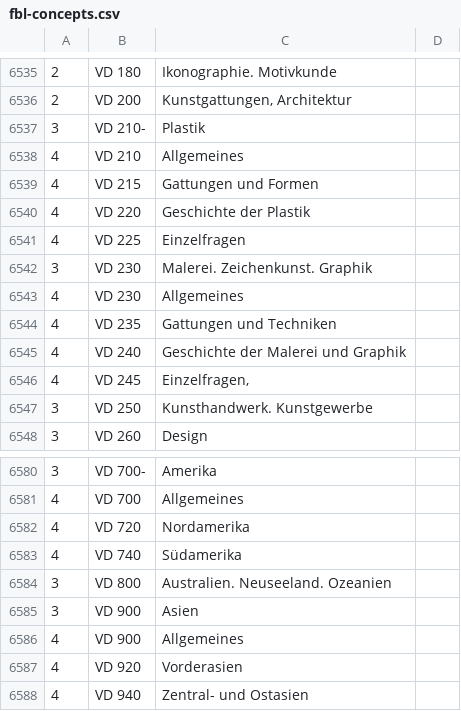
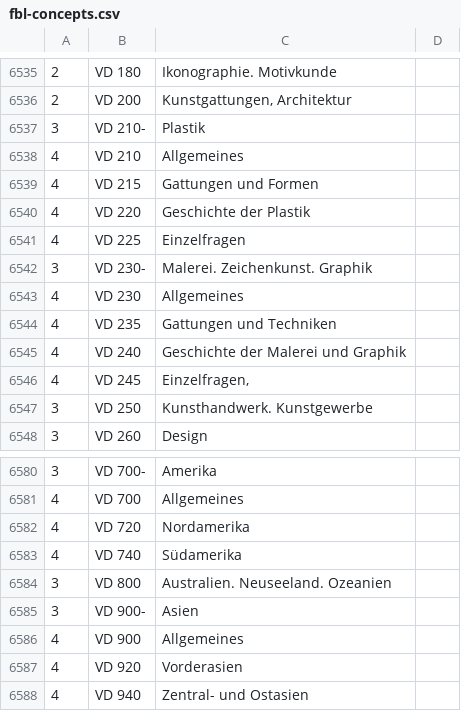
Before and after one commit to gbv/jskos-data, a CSV file: fbl/fbl-concepts.csv, drawn as a sheet; only a part is shown, gaps mark what is left out; the diff names each change by its address in the sheet, - before the commit and + after, or states it on an @@ line.

Commit message:
Update fbl-concepts.csv fbl-concepts.ndjson fbl-scheme.json (#73)
Co-authored-by: mroehl86 <mareike.roehl@gbv.de>

```diff
--- a/fbl/fbl-concepts.csv
+++ b/fbl/fbl-concepts.csv
-B6542: VD 230
+B6542: VD 230-
-B6585: VD 900
+B6585: VD 900-
```
Also changed, not shown: 1 other file.
